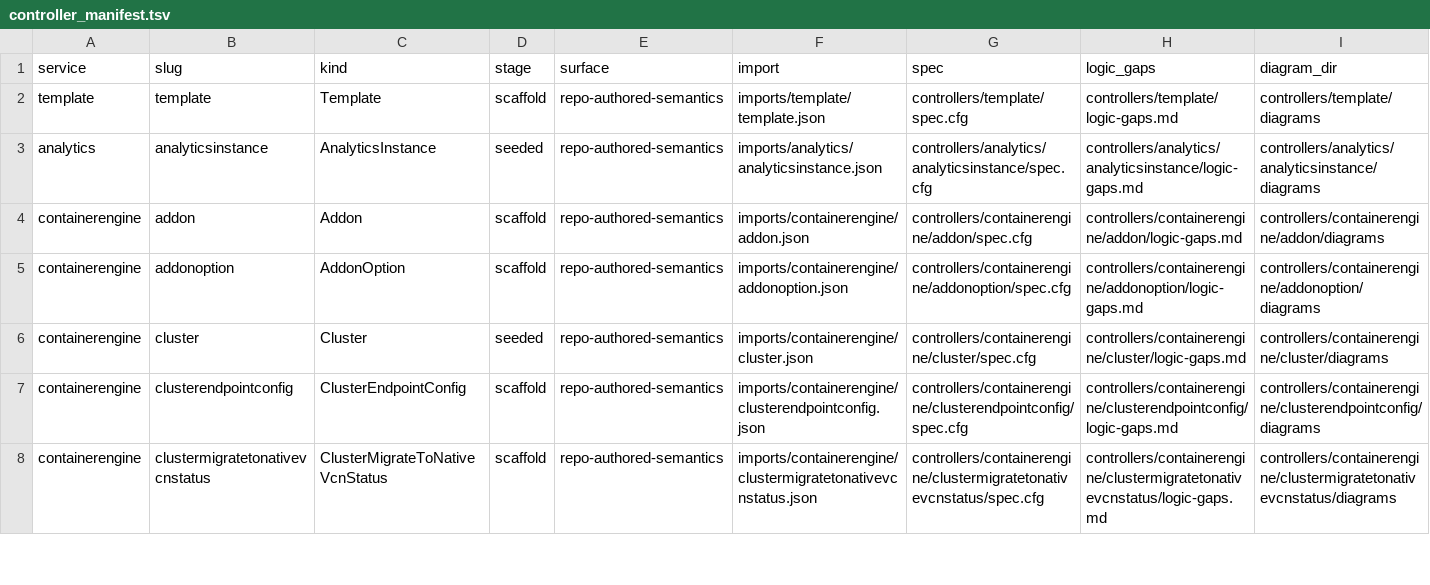
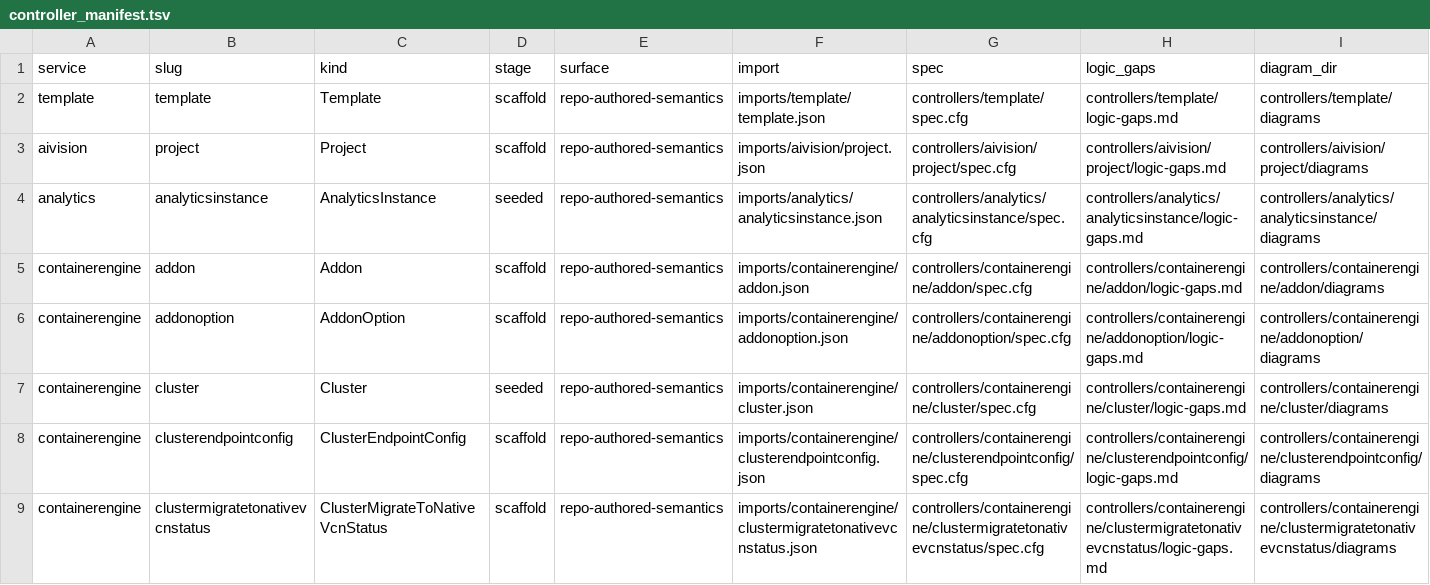
Before and after one commit to oracle/oci-service-operator, a TSV file: formal/controller_manifest.tsv, drawn as a sheet; only a part is shown.

Commit message:
US-173: scaffold aivision project formal coverage

```diff
--- a/formal/controller_manifest.tsv
+++ b/formal/controller_manifest.tsv
@@ -2,2 +2,3 @@ service	slug	kind	stage	surface	import	spec	logic_gaps	diagram_dir
 template	template	Template	scaffold	repo-authored-semantics	imports/template/template.json	controllers/template/spec.cfg	controllers/template/logic-gaps.md	controllers/template/diagrams
+aivision	project	Project	scaffold	repo-authored-semantics	imports/aivision/project.json	controllers/aivision/project/spec.cfg	controllers/aivision/project/logic-gaps.md	controllers/aivision/project/diagrams
 analytics	analyticsinstance	AnalyticsInstance	seeded	repo-authored-semantics	imports/analytics/analyticsinstance.json	controllers/analytics/analyticsinstance/spec.cfg	controllers/analytics/analyticsinstance/logic-gaps.md	controllers/analytics/analyticsinstance/diagrams
```
Also changed, not shown: 10 other files.
